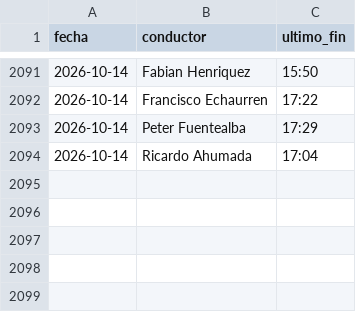
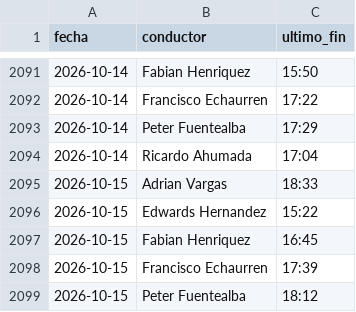
Before and after one commit to rubness007/qz-13a41abc58, a CSV file: 5d1b7c3a.csv, drawn as a sheet; only a part is shown, gaps mark what is left out; the diff names each change by its address in the sheet, - before the commit and + after, or states it on an @@ line.

Commit message:
Jornadas 2026-10-15

```diff
--- a/5d1b7c3a.csv
+++ b/5d1b7c3a.csv
+row 2095: 2026-10-15 | Adrian Vargas | 18:33
+row 2096: 2026-10-15 | Edwards Hernandez | 15:22
+row 2097: 2026-10-15 | Fabian Henriquez | 16:45
+row 2098: 2026-10-15 | Francisco Echaurren | 17:39
+row 2099: 2026-10-15 | Peter Fuentealba | 18:12
```
